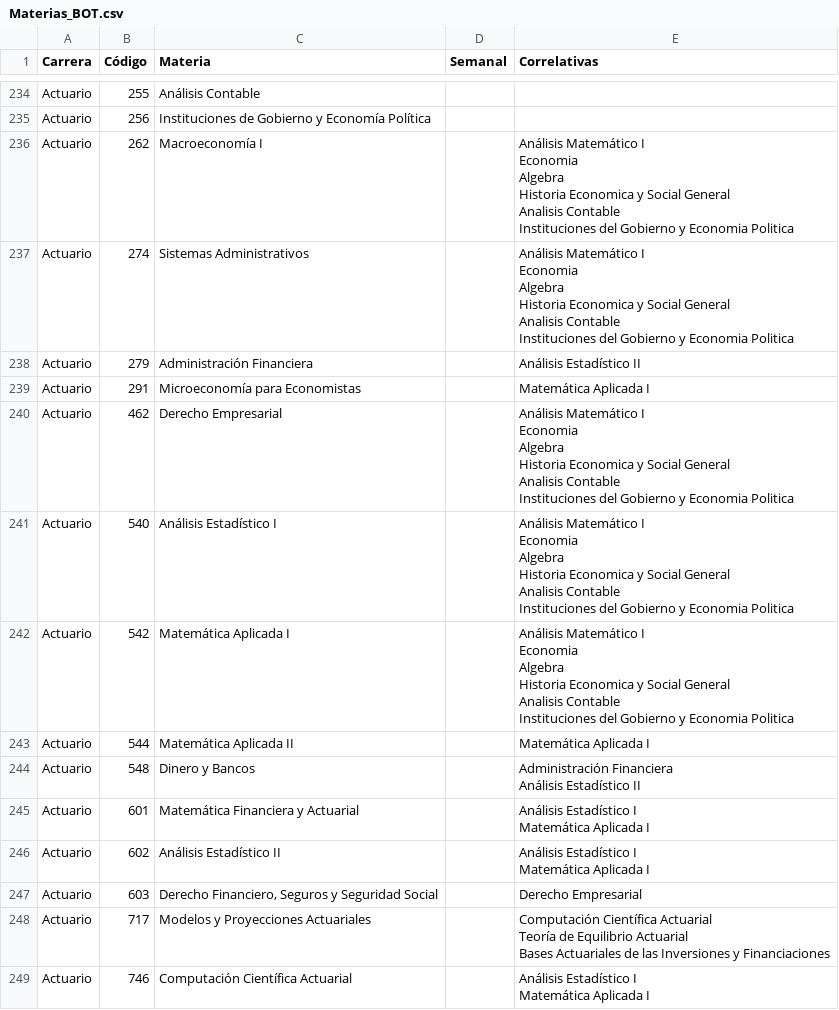
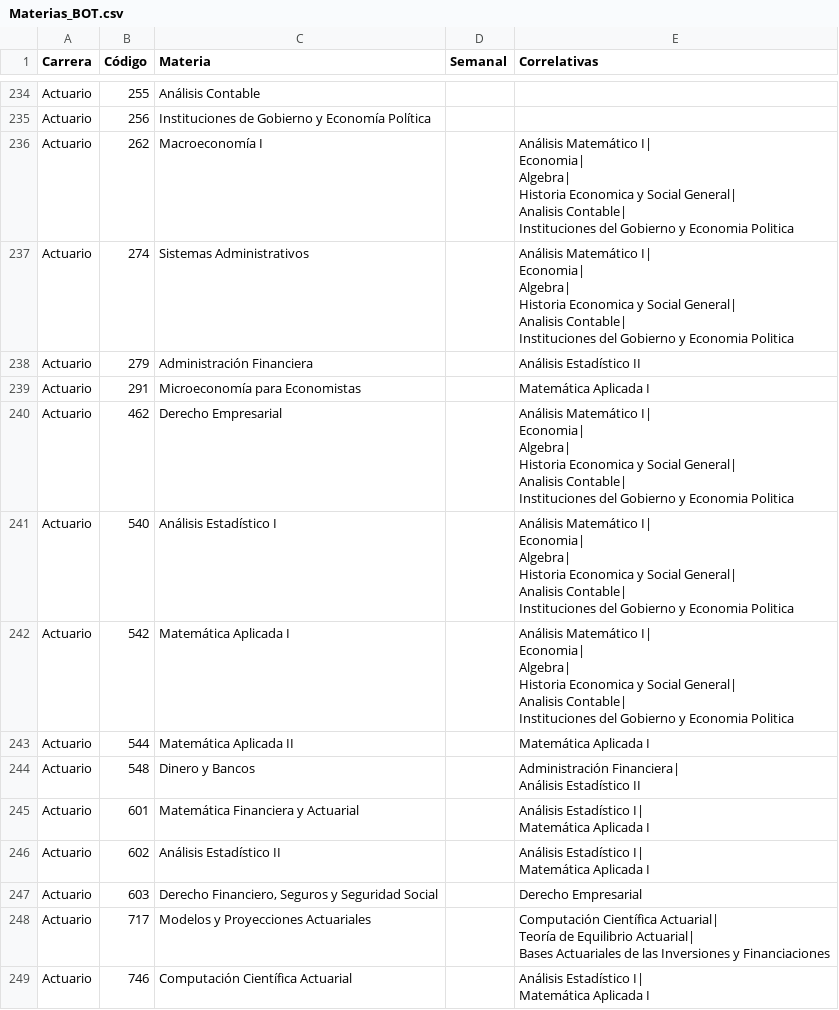
Before and after one commit to SOFIAMORETTI01/FCE-ChatBot, a CSV file: Materias_BOT.csv, drawn as a sheet; only a part is shown, gaps mark what is left out; ↵ is a line break in a cell; the diff covers the shown part only; the diff names each change by its address in the sheet, - before the commit and + after, or states it on an @@ line.

Commit message:
Add files via upload

```diff
--- a/Materias_BOT.csv
+++ b/Materias_BOT.csv
-E236:E237 (Correlativas): Análisis Matemático I ↵ Economia ↵ Algebra ↵ Historia Economica y Social General ↵ Analisis Contable ↵ Instituciones del…
+E236:E237 (Correlativas): Análisis Matemático I| ↵ Economia| ↵ Algebra| ↵ Historia Economica y Social General| ↵ Analisis Contable| ↵ Instituciones del…
-E240:E242 (Correlativas): Análisis Matemático I ↵ Economia ↵ Algebra ↵ Historia Economica y Social General ↵ Analisis Contable ↵ Instituciones del…
+E240:E242 (Correlativas): Análisis Matemático I| ↵ Economia| ↵ Algebra| ↵ Historia Economica y Social General| ↵ Analisis Contable| ↵ Instituciones del…
-E244 (Correlativas): Administración Financiera ↵ Análisis Estadístico…
+E244 (Correlativas): Administración Financiera| ↵ Análisis Estadístico…
-E245:E246 (Correlativas): Análisis Estadístico I ↵ Matemática Aplicada I
+E245:E246 (Correlativas): Análisis Estadístico I| ↵ Matemática Aplicada I
-E248 (Correlativas): Computación Científica Actuarial ↵ Teoría de Equilibrio Actuarial ↵ Bases Actuariales…
+E248 (Correlativas): Computación Científica Actuarial| ↵ Teoría de Equilibrio Actuarial| ↵ Bases Actuariales…
-E249 (Correlativas): Análisis Estadístico I ↵ Matemática Aplicada I
+E249 (Correlativas): Análisis Estadístico I| ↵ Matemática Aplicada I
```
Also changed, not shown: 76 edited cells elsewhere in this file.
